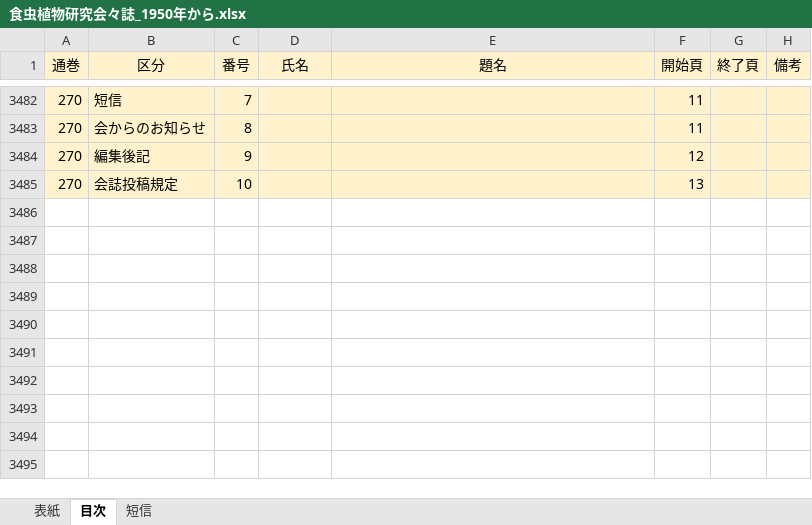
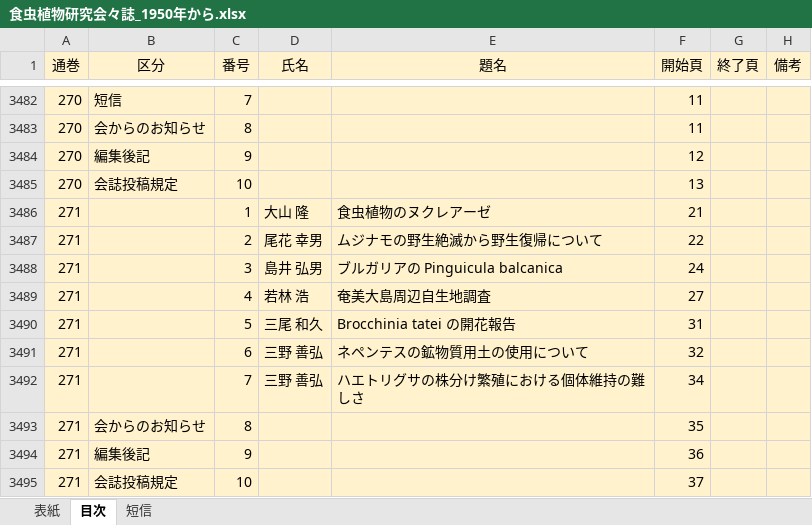
Before and after one commit to tsajiki/IPS, an Excel workbook: 食虫植物研究会々誌_1950年から.xlsx, sheet 目次, drawn as a sheet; only a part is shown, gaps mark what is left out; values as stored, in another font and other column widths than the file's, no borders; the diff names each change by its address in the sheet, - before the commit and + after, or states it on an @@ line.

```diff
--- a/食虫植物研究会々誌_1950年から.xlsx (sheet 目次)
+++ b/食虫植物研究会々誌_1950年から.xlsx (sheet 目次)
+row 3486: 271 |  | 1 | 大山 隆 | 食虫植物のヌクレアーゼ | 21
+row 3487: 271 |  | 2 | 尾花 幸男 | ムジナモの野生絶滅から野生復帰について | 22
+row 3488: 271 |  | 3 | 島井 弘男 | ブルガリアの Pinguicula balcanica | 24
+row 3489: 271 |  | 4 | 若林 浩 | 奄美大島周辺自生地調査 | 27
+row 3490: 271 |  | 5 | 三尾 和久 | Brocchinia tatei の開花報告 | 31
+row 3491: 271 |  | 6 | 三野 善弘 | ネペンテスの鉱物質用土の使用について | 32
+row 3492: 271 |  | 7 | 三野 善弘 | ハエトリグサの株分け繁殖における個体維持の難しさ | 34
+row 3493: 271 | 会からのお知らせ | 8 |  |  | 35
+row 3494: 271 | 編集後記 | 9 |  |  | 36
+row 3495: 271 | 会誌投稿規定 | 10 |  |  | 37
```
Also changed, not shown: sheet 表紙, 2 other files.
